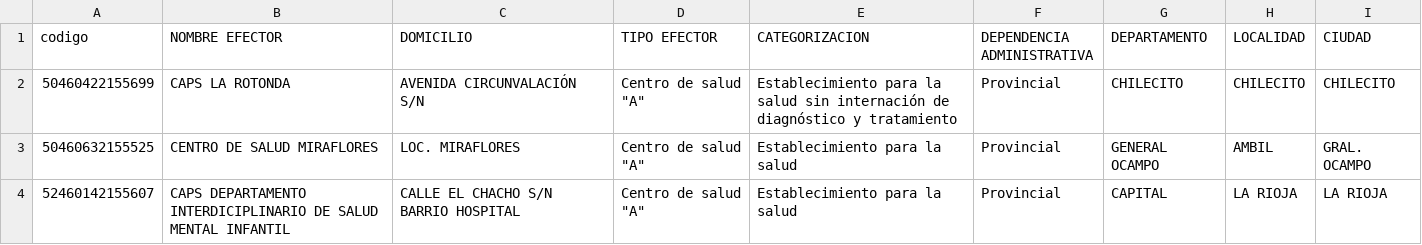
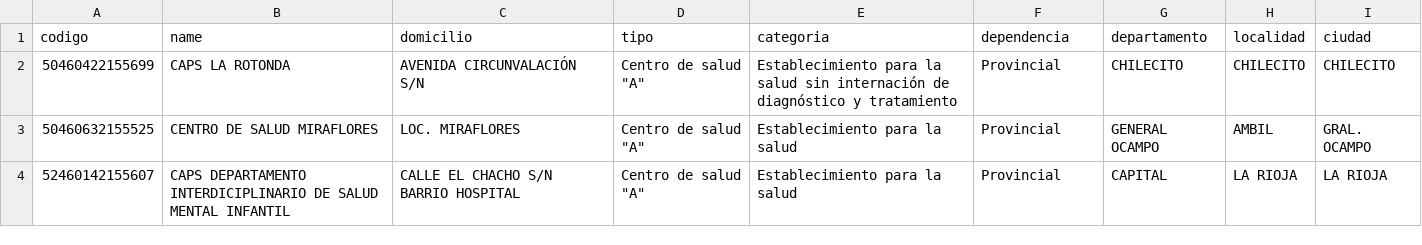
Before and after one commit to Portal-Pacientes-La-Rioja/portal_paciente_LR_backend, a CSV file: database/Efectores_LR.csv, drawn as a sheet; only a part is shown.

Commit message:
Add efectores to database

```diff
--- a/database/Efectores_LR.csv
+++ b/database/Efectores_LR.csv
@@ -1,2 +1,2 @@
-codigo,NOMBRE EFECTOR,DOMICILIO,TIPO EFECTOR,CATEGORIZACION,DEPENDENCIA ADMINISTRATIVA,DEPARTAMENTO,LOCALIDAD,CIUDAD
+codigo,name,domicilio,tipo,categoria,dependencia,departamento,localidad,ciudad
 50460422155699,CAPS LA ROTONDA,AVENIDA CIRCUNVALACIÓN S/N,"Centro de salud ""A""",Establecimiento para la salud sin internación de diagnóstico y tratamiento,Provincial,CHILECITO,CHILECITO,CHILECITO
```
Also changed, not shown: 3 other files.
